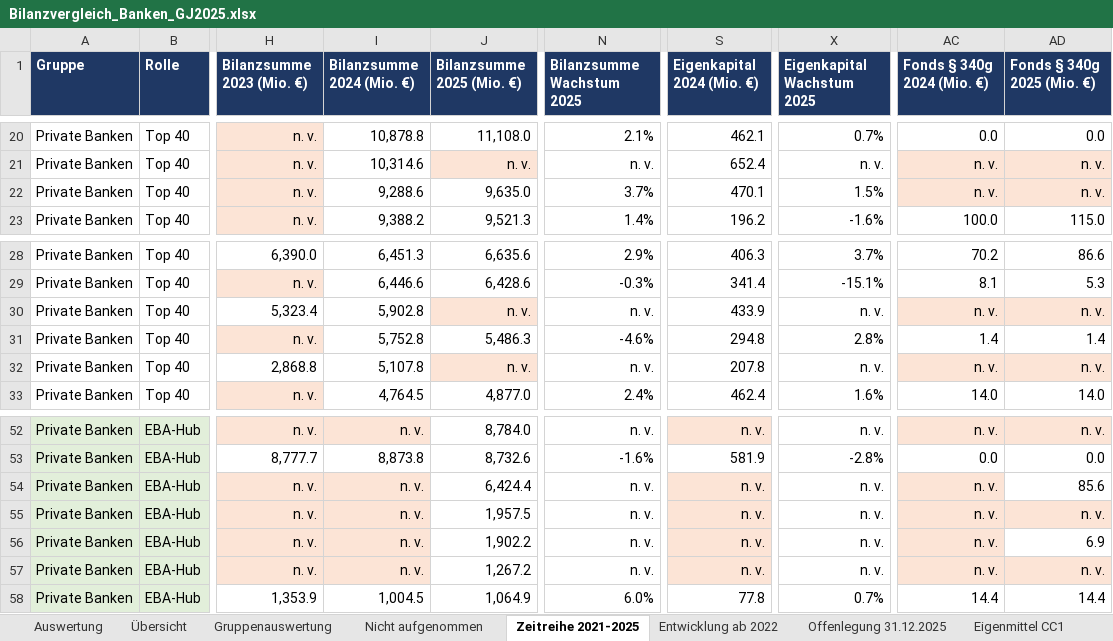
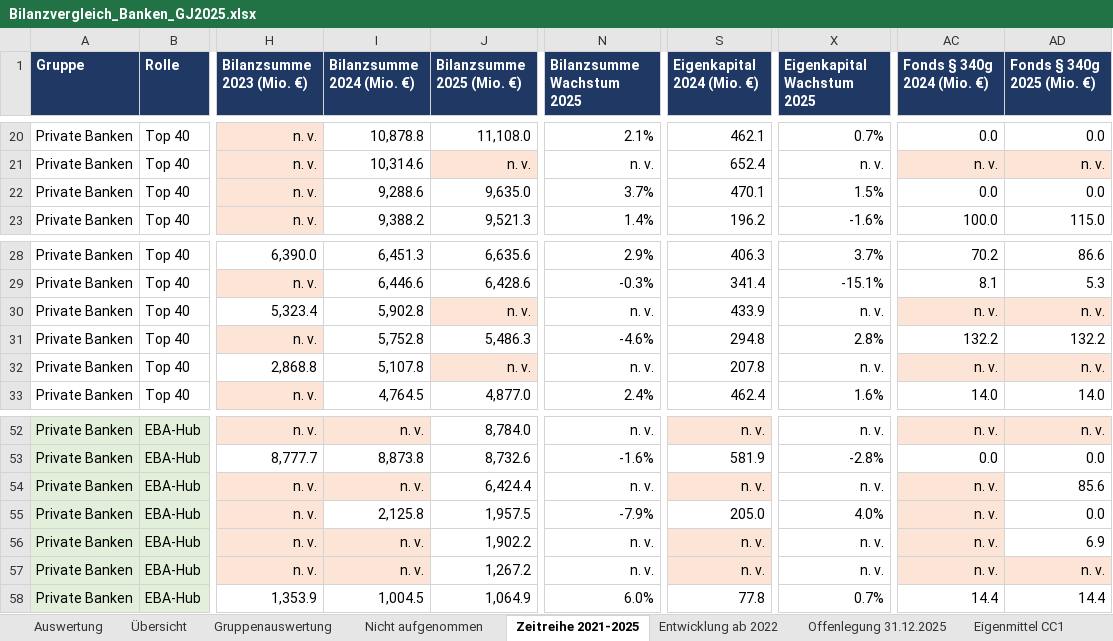
Before and after one commit to chillkrote/Unternehmenskennzahlen, an Excel workbook: banken/bilanzvergleich-gj2025/auswertung/Bilanzvergleich_Banken_GJ2025.xlsx, sheet Zeitreihe 2021-2025, drawn as a sheet; only a part is shown, gaps mark what is left out; values as stored, in another font and other column widths than the file's, no borders; charts and pictures not drawn; the diff names each change by its address in the sheet, - before the commit and + after, or states it on an @@ line.

```diff
--- a/banken/bilanzvergleich-gj2025/auswertung/Bilanzvergleich_Banken_GJ2025.xlsx (sheet Zeitreihe 2021-2025)
+++ b/banken/bilanzvergleich-gj2025/auswertung/Bilanzvergleich_Banken_GJ2025.xlsx (sheet Zeitreihe 2021-2025)
-AC22 (Fonds § 340g 2024 (Mio. €)): n. v.
+AC22 (Fonds § 340g 2024 (Mio. €)): 0.0
-AC22:AD22 fill: #FCE4D6
+AC22:AD22 fill: none
-AD22 (Fonds § 340g 2025 (Mio. €)): n. v.
+AD22 (Fonds § 340g 2025 (Mio. €)): 0.0
-AC31 (Fonds § 340g 2024 (Mio. €)): 1.4
+AC31 (Fonds § 340g 2024 (Mio. €)): 132.2
-AD31 (Fonds § 340g 2025 (Mio. €)): 1.4
+AD31 (Fonds § 340g 2025 (Mio. €)): 132.2
-I55 (Bilanzsumme 2024 (Mio. €)): n. v.
+I55 (Bilanzsumme 2024 (Mio. €)): 2,125.8
-I55 fill: #FCE4D6
+I55 fill: none
-N55 (Bilanzsumme Wachstum 2025): n. v.
+N55 (Bilanzsumme Wachstum 2025): -7.9%
-S55 (Eigenkapital 2024 (Mio. €)): n. v.
+S55 (Eigenkapital 2024 (Mio. €)): 205.0
-S55 fill: #FCE4D6
+S55 fill: none
-X55 (Eigenkapital Wachstum 2025): n. v.
+X55 (Eigenkapital Wachstum 2025): 4.0%
-AD55 (Fonds § 340g 2025 (Mio. €)): n. v.
+AD55 (Fonds § 340g 2025 (Mio. €)): 0.0
-AD55 fill: #FCE4D6
+AD55 fill: none
```
Also changed, not shown: sheet Übersicht, sheet Gruppenauswertung, sheet Eigenmittel CC1, sheet Offenlegung 31.12.2025, sheet Auswertung, 3 other files.
